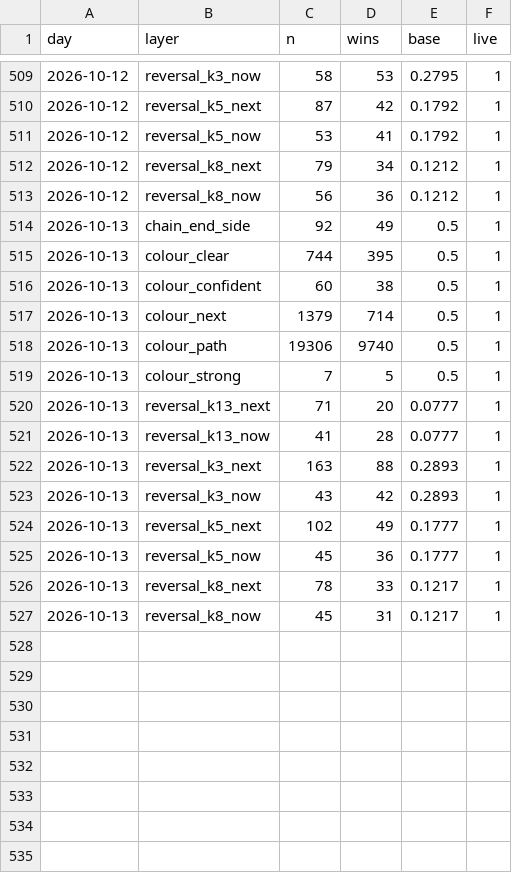
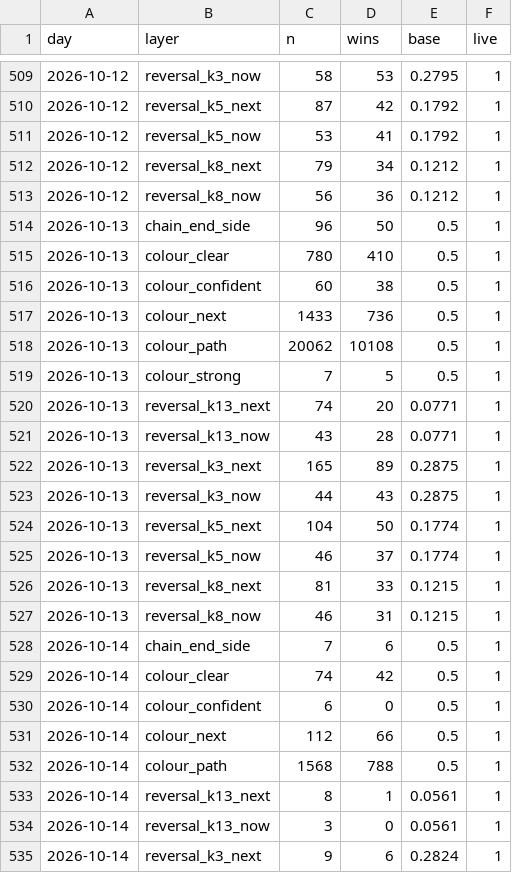
Before and after one commit to msmadanni88/trading-math-model, a CSV file: ledger/winrate.csv, drawn as a sheet; only a part is shown, gaps mark what is left out; the diff covers the shown part only.

```diff
--- a/ledger/winrate.csv
+++ b/ledger/winrate.csv
@@ -513,15 +513,23 @@ day,layer,n,wins,base,live
 2026-10-12,reversal_k8_now,56,36,0.1212,1
-2026-10-13,chain_end_side,92,49,0.5,1
-2026-10-13,colour_clear,744,395,0.5,1
+2026-10-13,chain_end_side,96,50,0.5,1
+2026-10-13,colour_clear,780,410,0.5,1
 2026-10-13,colour_confident,60,38,0.5,1
-2026-10-13,colour_next,1379,714,0.5,1
-2026-10-13,colour_path,19306,9740,0.5,1
+2026-10-13,colour_next,1433,736,0.5,1
+2026-10-13,colour_path,20062,10108,0.5,1
 2026-10-13,colour_strong,7,5,0.5,1
-2026-10-13,reversal_k13_next,71,20,0.0777,1
-2026-10-13,reversal_k13_now,41,28,0.0777,1
-2026-10-13,reversal_k3_next,163,88,0.2893,1
-2026-10-13,reversal_k3_now,43,42,0.2893,1
-2026-10-13,reversal_k5_next,102,49,0.1777,1
-2026-10-13,reversal_k5_now,45,36,0.1777,1
-2026-10-13,reversal_k8_next,78,33,0.1217,1
-2026-10-13,reversal_k8_now,45,31,0.1217,1
+2026-10-13,reversal_k13_next,74,20,0.0771,1
+2026-10-13,reversal_k13_now,43,28,0.0771,1
+2026-10-13,reversal_k3_next,165,89,0.2875,1
+2026-10-13,reversal_k3_now,44,43,0.2875,1
+2026-10-13,reversal_k5_next,104,50,0.1774,1
+2026-10-13,reversal_k5_now,46,37,0.1774,1
+2026-10-13,reversal_k8_next,81,33,0.1215,1
+2026-10-13,reversal_k8_now,46,31,0.1215,1
+2026-10-14,chain_end_side,7,6,0.5,1
+2026-10-14,colour_clear,74,42,0.5,1
+2026-10-14,colour_confident,6,0,0.5,1
+2026-10-14,colour_next,112,66,0.5,1
+2026-10-14,colour_path,1568,788,0.5,1
+2026-10-14,reversal_k13_next,8,1,0.0561,1
+2026-10-14,reversal_k13_now,3,0,0.0561,1
+2026-10-14,reversal_k3_next,9,6,0.2824,1
```
Also changed, not shown: 5 added rows elsewhere in this file, calls/2026-10-13.csv, candles/2026-10-13.csv, 14 other files.
